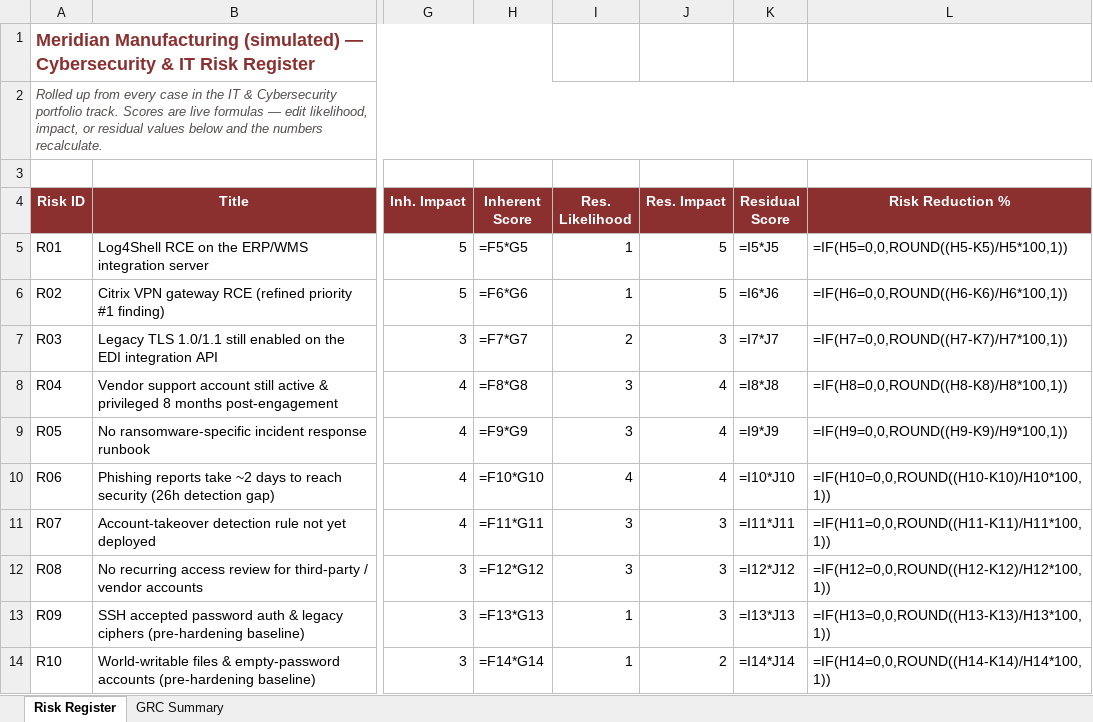
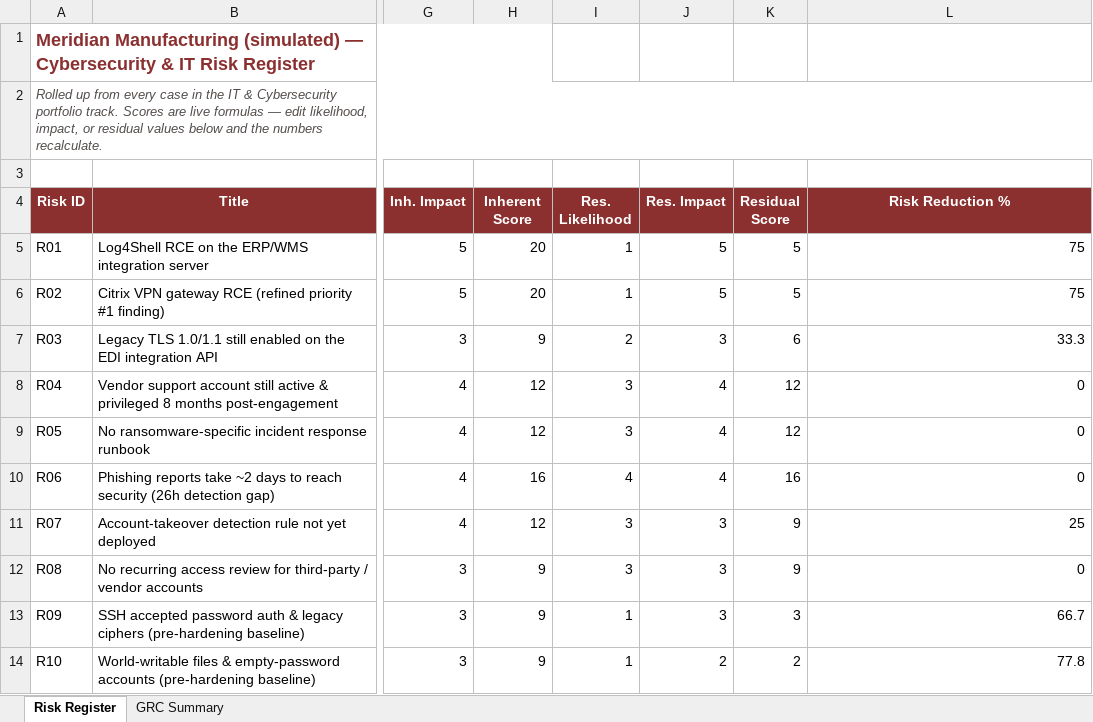
Before and after one commit to Dukeolu/Analyst-Portfolio, an Excel workbook: cybersecurity-risk-register-grc/reports/risk-register.xlsx, sheet Risk Register, drawn as a sheet; only a part is shown, gaps mark what is left out; values as stored, in another font and other column widths than the file's, no borders; formulas without a stored value are shown as written; charts and pictures and conditional formats not drawn; the diff covers the shown part only; the diff names each change by its address in the sheet, - before the commit and + after, or states it on an @@ line.

```diff
--- a/cybersecurity-risk-register-grc/reports/risk-register.xlsx (sheet Risk Register)
+++ b/cybersecurity-risk-register-grc/reports/risk-register.xlsx (sheet Risk Register)
-H5 (Inherent Score): =F5*G5
+H5 (Inherent Score): 20
-K5 (Residual Score): =I5*J5
+K5 (Residual Score): 5
-L5 (Risk Reduction %): =IF(H5=0,0,ROUND((H5-K5)/H5*100,1))
+L5 (Risk Reduction %): 75
-H6 (Inherent Score): =F6*G6
+H6 (Inherent Score): 20
-K6 (Residual Score): =I6*J6
+K6 (Residual Score): 5
-L6 (Risk Reduction %): =IF(H6=0,0,ROUND((H6-K6)/H6*100,1))
+L6 (Risk Reduction %): 75
-H7 (Inherent Score): =F7*G7
+H7 (Inherent Score): 9
-K7 (Residual Score): =I7*J7
+K7 (Residual Score): 6
-L7 (Risk Reduction %): =IF(H7=0,0,ROUND((H7-K7)/H7*100,1))
+L7 (Risk Reduction %): 33.3
-H8 (Inherent Score): =F8*G8
+H8 (Inherent Score): 12
-K8 (Residual Score): =I8*J8
+K8 (Residual Score): 12
-L8 (Risk Reduction %): =IF(H8=0,0,ROUND((H8-K8)/H8*100,1))
+L8 (Risk Reduction %): 0
-H9 (Inherent Score): =F9*G9
+H9 (Inherent Score): 12
-K9 (Residual Score): =I9*J9
+K9 (Residual Score): 12
-L9 (Risk Reduction %): =IF(H9=0,0,ROUND((H9-K9)/H9*100,1))
+L9 (Risk Reduction %): 0
-H10 (Inherent Score): =F10*G10
+H10 (Inherent Score): 16
-K10 (Residual Score): =I10*J10
+K10 (Residual Score): 16
-L10 (Risk Reduction %): =IF(H10=0,0,ROUND((H10-K10)/H10*100,1))
+L10 (Risk Reduction %): 0
-H11 (Inherent Score): =F11*G11
+H11 (Inherent Score): 12
-K11 (Residual Score): =I11*J11
+K11 (Residual Score): 9
-L11 (Risk Reduction %): =IF(H11=0,0,ROUND((H11-K11)/H11*100,1))
+L11 (Risk Reduction %): 25
-H12 (Inherent Score): =F12*G12
+H12 (Inherent Score): 9
-K12 (Residual Score): =I12*J12
+K12 (Residual Score): 9
-L12 (Risk Reduction %): =IF(H12=0,0,ROUND((H12-K12)/H12*100,1))
+L12 (Risk Reduction %): 0
-H13 (Inherent Score): =F13*G13
+H13 (Inherent Score): 9
-K13 (Residual Score): =I13*J13
+K13 (Residual Score): 3
-L13 (Risk Reduction %): =IF(H13=0,0,ROUND((H13-K13)/H13*100,1))
+L13 (Risk Reduction %): 66.7
-H14 (Inherent Score): =F14*G14
+H14 (Inherent Score): 9
-K14 (Residual Score): =I14*J14
+K14 (Residual Score): 2
-L14 (Risk Reduction %): =IF(H14=0,0,ROUND((H14-K14)/H14*100,1))
+L14 (Risk Reduction %): 77.8
```
Also changed, not shown: 15 edited cells elsewhere in this sheet, sheet GRC Summary, charts or pictures, case-03-finance-margin/excel/case03_margin_analysis.xlsx, case-04-hr-attrition/excel/case04_hr_analysis.xlsx.
